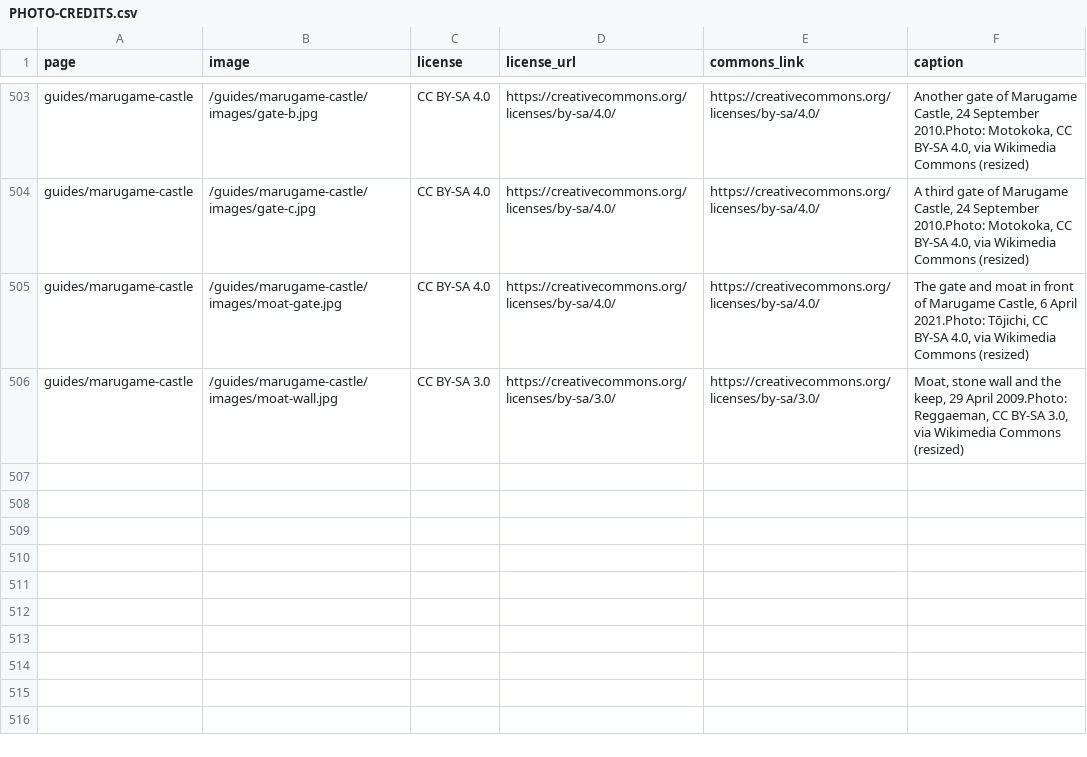
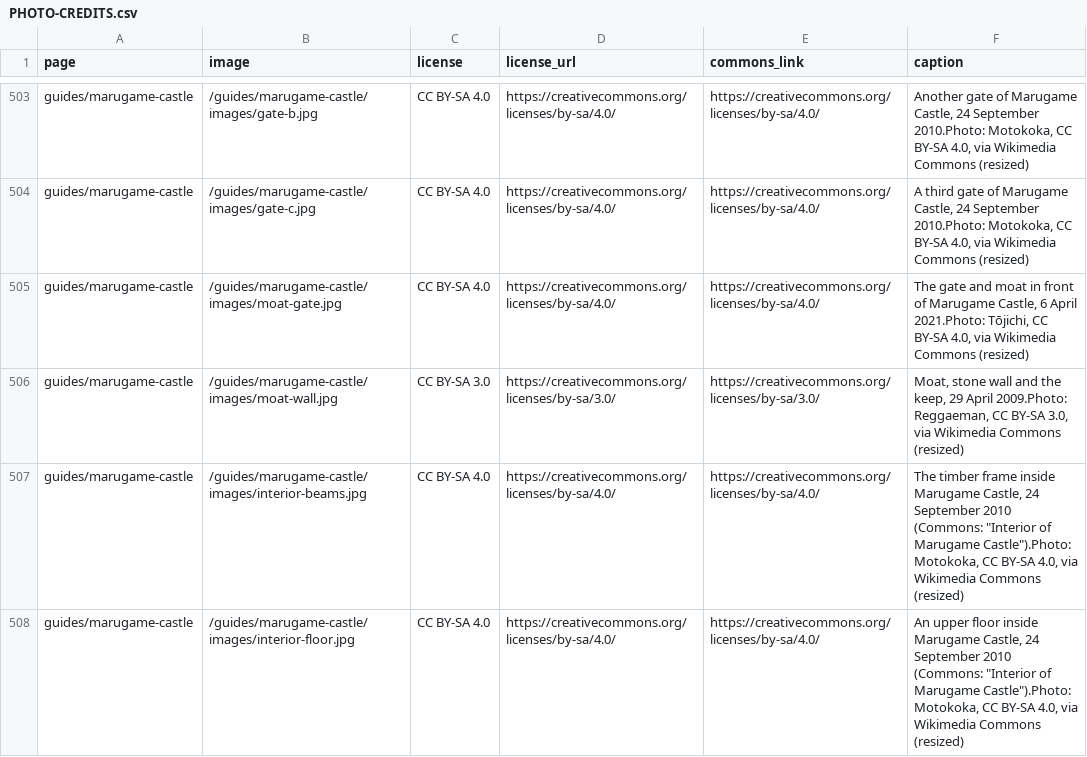
Before and after one commit to Tida106/sacred-japan, a CSV file: PHOTO-CREDITS.csv, drawn as a sheet; only a part is shown, gaps mark what is left out; the diff names each change by its address in the sheet, - before the commit and + after, or states it on an @@ line.

```diff
--- a/PHOTO-CREDITS.csv
+++ b/PHOTO-CREDITS.csv
+row 507: guides/marugame-castle | /guides/marugame-castle/images/interior-beams.jpg | CC BY-SA 4.0 | https://creativecommons.org/licenses/by-sa/4.0/ | https://creativecommons.org/licenses/by-sa/4.0/ | The timber frame inside Marugame Castle, 24 September 2010 (Commons: "Interior of Marugame Castle").Photo: Motokoka, CC BY-SA 4.0, via Wikimedia Commons (resized)
+row 508: guides/marugame-castle | /guides/marugame-castle/images/interior-floor.jpg | CC BY-SA 4.0 | https://creativecommons.org/licenses/by-sa/4.0/ | https://creativecommons.org/licenses/by-sa/4.0/ | An upper floor inside Marugame Castle, 24 September 2010 (Commons: "Interior of Marugame Castle").Photo: Motokoka, CC BY-SA 4.0, via Wikimedia Commons (resized)
```
Also changed, not shown: 6 other files.
